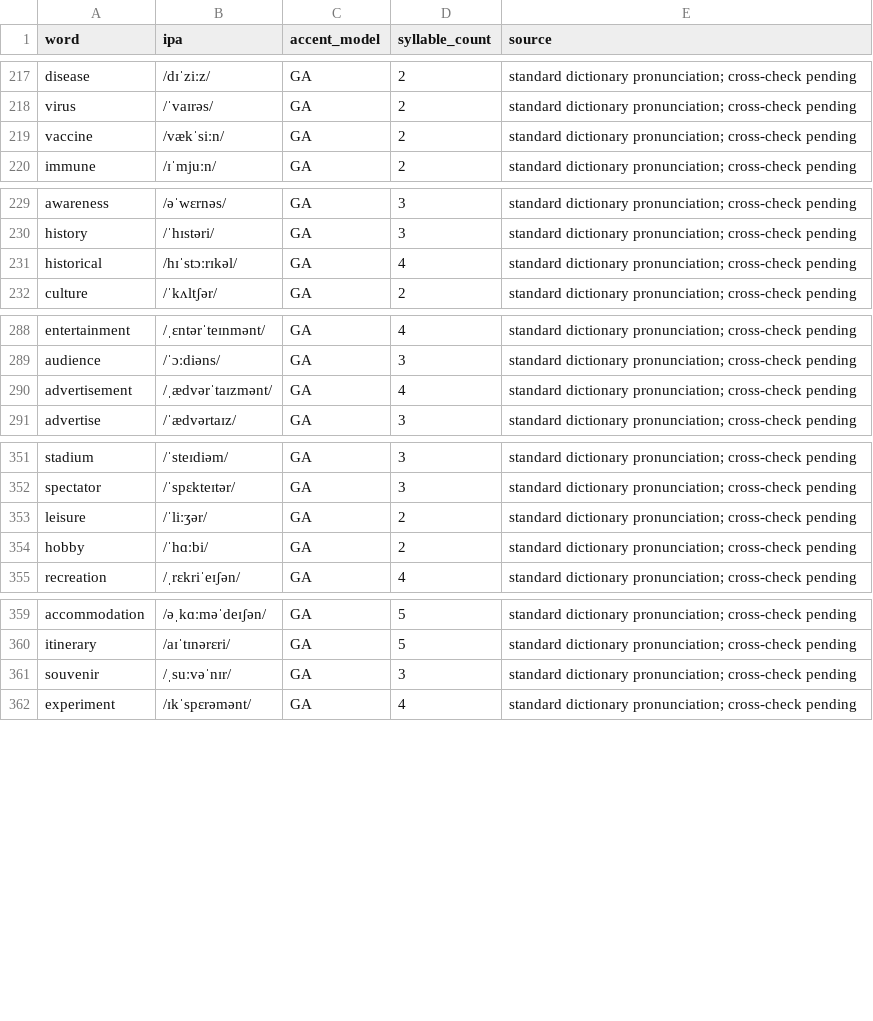
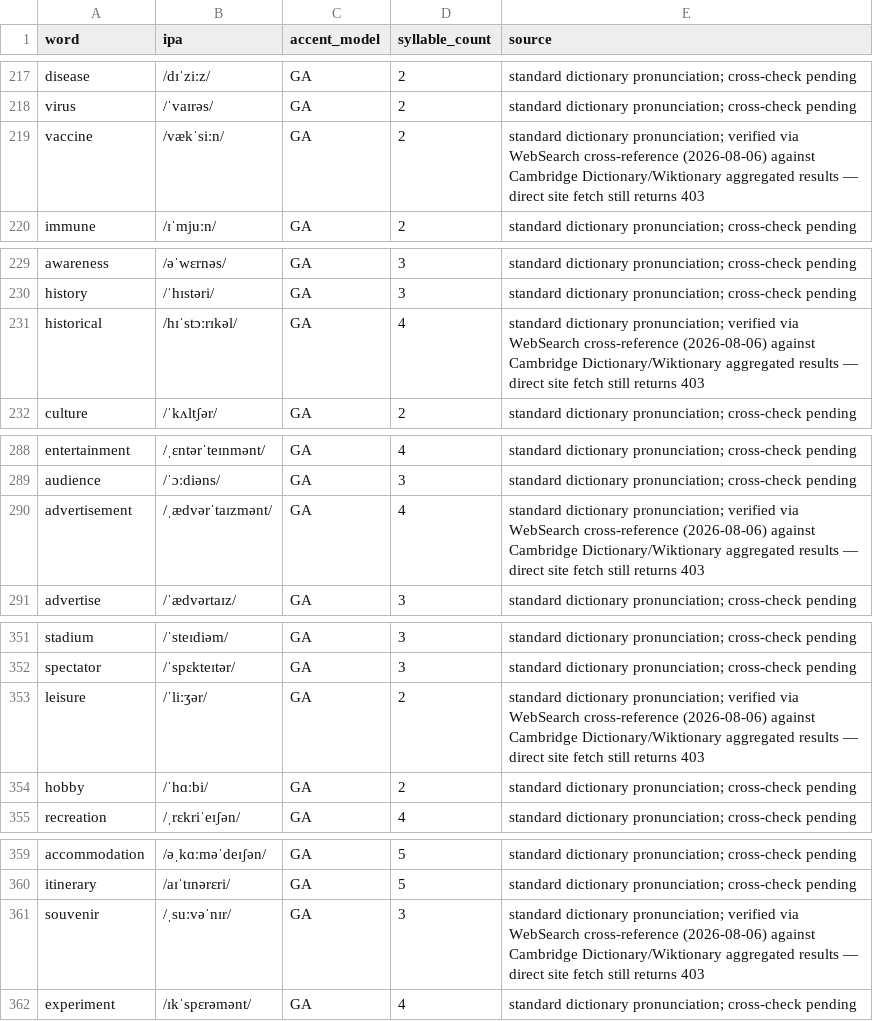
Before and after one commit to evolxd/ENLEARN, a CSV file: pte-pronunciation-bible/database/ipa.csv, drawn as a sheet; only a part is shown, gaps mark what is left out; the diff covers the shown part only.

```diff
--- a/pte-pronunciation-bible/database/ipa.csv
+++ b/pte-pronunciation-bible/database/ipa.csv
@@ -219 +219 @@ virus,/ˈvaɪrəs/,GA,2,"standard dictionary pronunciation; cross-check pending"
-vaccine,/vækˈsiːn/,GA,2,"standard dictionary pronunciation; cross-check pending"
+vaccine,/vækˈsiːn/,GA,2,standard dictionary pronunciation; verified via WebSearch cross-reference (2026-08-06) against Cambridge Dictionary/Wiktionary aggregated results — direct site fetch still returns 403
@@ -231 +231 @@ history,/ˈhɪstəri/,GA,3,"standard dictionary pronunciation; cross-check pendi
-historical,/hɪˈstɔːrɪkəl/,GA,4,"standard dictionary pronunciation; cross-check pending"
+historical,/hɪˈstɔːrɪkəl/,GA,4,standard dictionary pronunciation; verified via WebSearch cross-reference (2026-08-06) against Cambridge Dictionary/Wiktionary aggregated results — direct site fetch still returns 403
@@ -290 +290 @@ audience,/ˈɔːdiəns/,GA,3,"standard dictionary pronunciation; cross-check pen
-advertisement,/ˌædvərˈtaɪzmənt/,GA,4,"standard dictionary pronunciation; cross-check pending"
+advertisement,/ˌædvərˈtaɪzmənt/,GA,4,standard dictionary pronunciation; verified via WebSearch cross-reference (2026-08-06) against Cambridge Dictionary/Wiktionary aggregated results — direct site fetch still returns 403
@@ -352,3 +352,3 @@ stadium,/ˈsteɪdiəm/,GA,3,standard dictionary pronunciation; cross-check pendi
 spectator,/ˈspɛkteɪtər/,GA,3,standard dictionary pronunciation; cross-check pending
-leisure,/ˈliːʒər/,GA,2,standard dictionary pronunciation; cross-check pending
+leisure,/ˈliːʒər/,GA,2,standard dictionary pronunciation; verified via WebSearch cross-reference (2026-08-06) against Cambridge Dictionary/Wiktionary aggregated results — direct site fetch still returns 403
 hobby,/ˈhɑːbi/,GA,2,standard dictionary pronunciation; cross-check pending
@@ -360,3 +360,3 @@ accommodation,/əˌkɑːməˈdeɪʃən/,GA,5,standard dictionary pronunciation;
 itinerary,/aɪˈtɪnərɛri/,GA,5,standard dictionary pronunciation; cross-check pending
-souvenir,/ˌsuːvəˈnɪr/,GA,3,standard dictionary pronunciation; cross-check pending
+souvenir,/ˌsuːvəˈnɪr/,GA,3,standard dictionary pronunciation; verified via WebSearch cross-reference (2026-08-06) against Cambridge Dictionary/Wiktionary aggregated results — direct site fetch still returns 403
 experiment,/ɪkˈspɛrəmənt/,GA,4,standard dictionary pronunciation; cross-check pending
```
Also changed, not shown: 14 edited cells elsewhere in this file, pte-pronunciation-bible/database/stress.csv, 3 other files.
